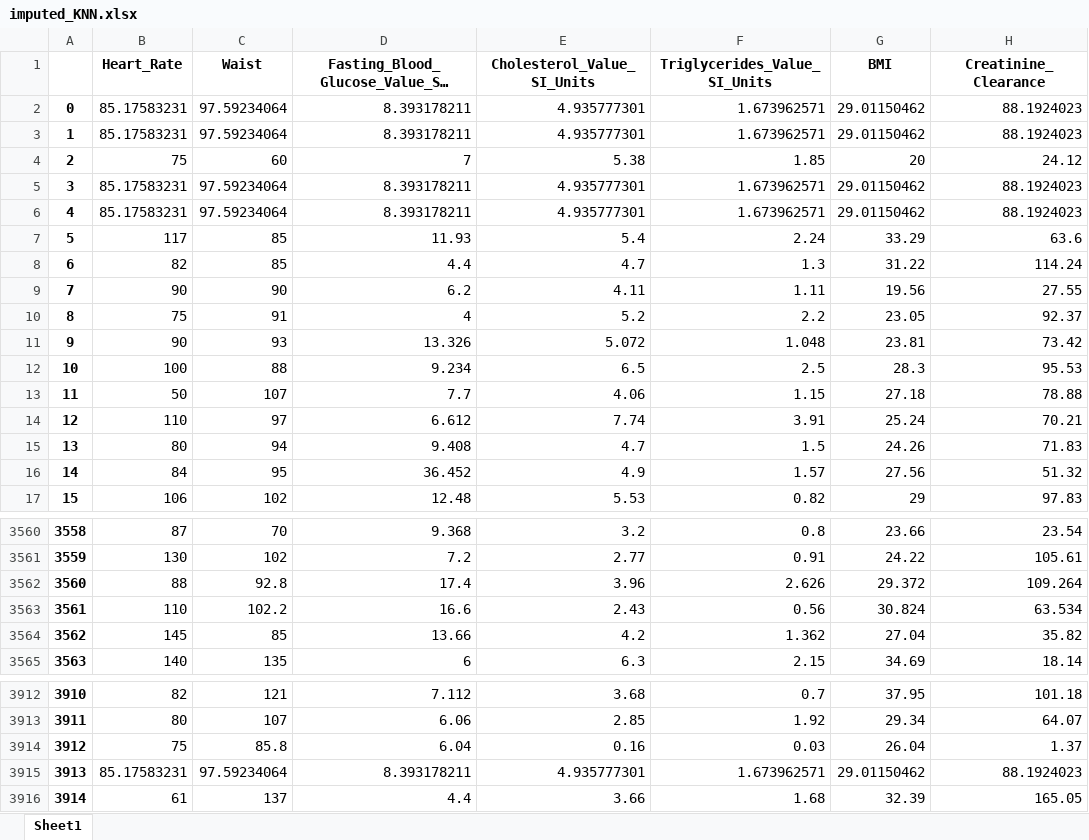
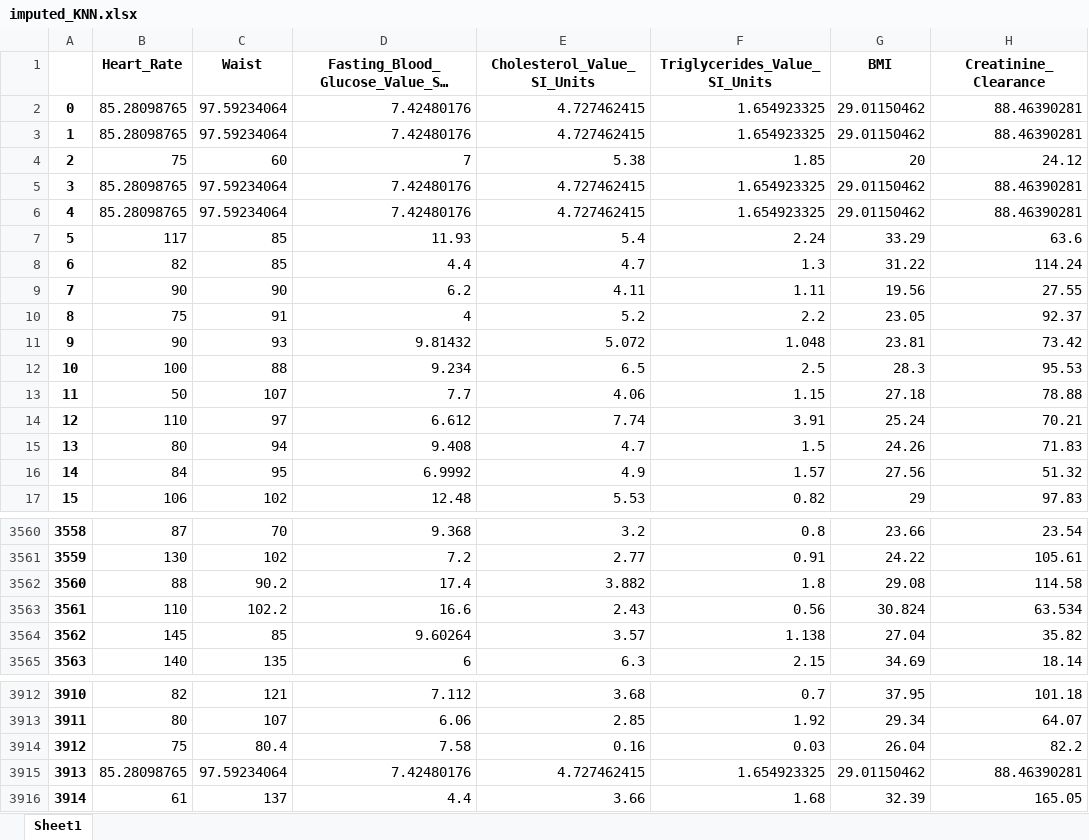
Before and after one commit to YounesseAmhend/Projet-de-fin-d-tude, an Excel workbook: Excel/imputed_KNN.xlsx, sheet Sheet1, drawn as a sheet; only a part is shown, gaps mark what is left out; long unchanged cells end in …; values as stored, in another font and other column widths than the file's, no borders; the diff covers the shown part only; the diff names each change by its address in the sheet, - before the commit and + after, or states it on an @@ line.

```diff
--- a/Excel/imputed_KNN.xlsx (sheet Sheet1)
+++ b/Excel/imputed_KNN.xlsx (sheet Sheet1)
-B2:B3 (Heart_Rate): 85.17583231
+B2:B3 (Heart_Rate): 85.28098765
-D2:D3: 8.393178211
+D2:D3: 7.42480176
-E2:E3 (Cholesterol_Value_SI_Units): 4.935777301
+E2:E3 (Cholesterol_Value_SI_Units): 4.727462415
-F2:F3 (Triglycerides_Value_SI_Units): 1.673962571
+F2:F3 (Triglycerides_Value_SI_Units): 1.654923325
-H2:H3 (Creatinine_Clearance): 88.1924023
+H2:H3 (Creatinine_Clearance): 88.46390281
-B5:B6 (Heart_Rate): 85.17583231
+B5:B6 (Heart_Rate): 85.28098765
-D5:D6: 8.393178211
+D5:D6: 7.42480176
-E5:E6 (Cholesterol_Value_SI_Units): 4.935777301
+E5:E6 (Cholesterol_Value_SI_Units): 4.727462415
-F5:F6 (Triglycerides_Value_SI_Units): 1.673962571
+F5:F6 (Triglycerides_Value_SI_Units): 1.654923325
-H5:H6 (Creatinine_Clearance): 88.1924023
+H5:H6 (Creatinine_Clearance): 88.46390281
-D11: 13.326
+D11: 9.81432
-D16: 36.452
+D16: 6.9992
-C3562 (Waist): 92.8
+C3562 (Waist): 90.2
-E3562 (Cholesterol_Value_SI_Units): 3.96
+E3562 (Cholesterol_Value_SI_Units): 3.882
-F3562 (Triglycerides_Value_SI_Units): 2.626
+F3562 (Triglycerides_Value_SI_Units): 1.8
-G3562 (BMI): 29.372
+G3562 (BMI): 29.08
-H3562 (Creatinine_Clearance): 109.264
+H3562 (Creatinine_Clearance): 114.58
-D3564: 13.66
+D3564: 9.60264
-E3564 (Cholesterol_Value_SI_Units): 4.2
+E3564 (Cholesterol_Value_SI_Units): 3.57
-F3564 (Triglycerides_Value_SI_Units): 1.362
+F3564 (Triglycerides_Value_SI_Units): 1.138
-C3914 (Waist): 85.8
+C3914 (Waist): 80.4
-D3914: 6.04
+D3914: 7.58
-H3914 (Creatinine_Clearance): 1.37
+H3914 (Creatinine_Clearance): 82.2
-B3915 (Heart_Rate): 85.17583231
+B3915 (Heart_Rate): 85.28098765
-D3915: 8.393178211
+D3915: 7.42480176
-E3915 (Cholesterol_Value_SI_Units): 4.935777301
+E3915 (Cholesterol_Value_SI_Units): 4.727462415
-F3915 (Triglycerides_Value_SI_Units): 1.673962571
+F3915 (Triglycerides_Value_SI_Units): 1.654923325
-H3915 (Creatinine_Clearance): 88.1924023
+H3915 (Creatinine_Clearance): 88.46390281
```
Also changed, not shown: 508 edited cells elsewhere in this sheet, Excel/CleanedResult.xlsx, Excel/Encoded.xlsx, 16 other files.
